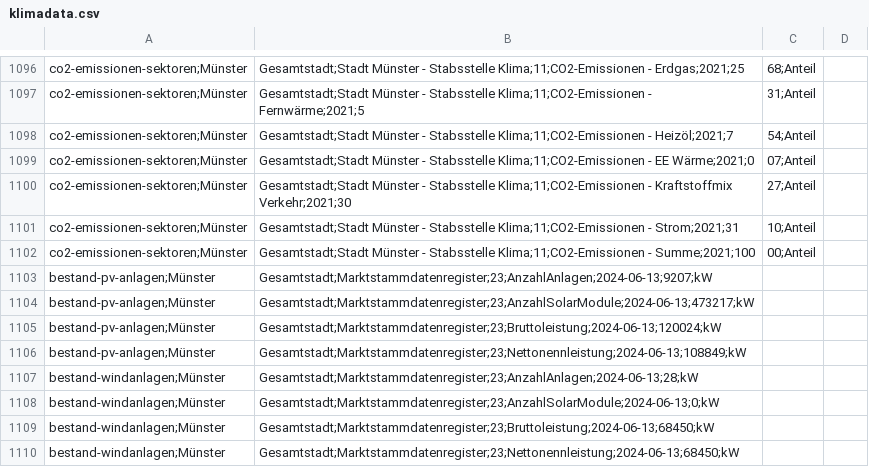
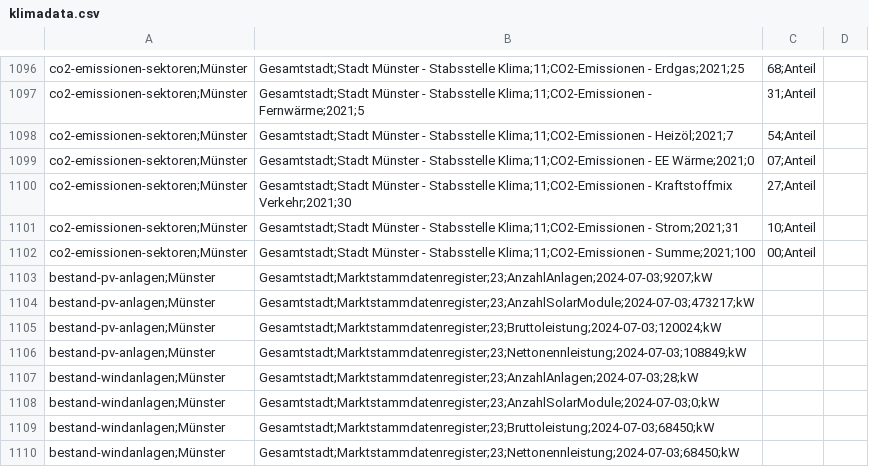
Before and after one commit to od-ms/converter-scripts, a CSV file: klimadashboard/klimadata.csv, drawn as a sheet; only a part is shown, gaps mark what is left out.

Commit message:
Update 2024-07-03

```diff
--- a/klimadashboard/klimadata.csv
+++ b/klimadashboard/klimadata.csv
@@ -1102,9 +1102,9 @@ co2-emissionen-sektoren;Münster, Gesamtstadt;Stadt Münster - Stabsstelle Klima
 co2-emissionen-sektoren;Münster, Gesamtstadt;Stadt Münster - Stabsstelle Klima;11;CO2-Emissionen - Summe;2021;100,00;Anteil
-bestand-pv-anlagen;Münster, Gesamtstadt;Marktstammdatenregister;23;AnzahlAnlagen;2024-06-13;9207;kW
-bestand-pv-anlagen;Münster, Gesamtstadt;Marktstammdatenregister;23;AnzahlSolarModule;2024-06-13;473217;kW
-bestand-pv-anlagen;Münster, Gesamtstadt;Marktstammdatenregister;23;Bruttoleistung;2024-06-13;120024;kW
-bestand-pv-anlagen;Münster, Gesamtstadt;Marktstammdatenregister;23;Nettonennleistung;2024-06-13;108849;kW
-bestand-windanlagen;Münster, Gesamtstadt;Marktstammdatenregister;23;AnzahlAnlagen;2024-06-13;28;kW
-bestand-windanlagen;Münster, Gesamtstadt;Marktstammdatenregister;23;AnzahlSolarModule;2024-06-13;0;kW
-bestand-windanlagen;Münster, Gesamtstadt;Marktstammdatenregister;23;Bruttoleistung;2024-06-13;68450;kW
-bestand-windanlagen;Münster, Gesamtstadt;Marktstammdatenregister;23;Nettonennleistung;2024-06-13;68450;kW
+bestand-pv-anlagen;Münster, Gesamtstadt;Marktstammdatenregister;23;AnzahlAnlagen;2024-07-03;9207;kW
+bestand-pv-anlagen;Münster, Gesamtstadt;Marktstammdatenregister;23;AnzahlSolarModule;2024-07-03;473217;kW
+bestand-pv-anlagen;Münster, Gesamtstadt;Marktstammdatenregister;23;Bruttoleistung;2024-07-03;120024;kW
+bestand-pv-anlagen;Münster, Gesamtstadt;Marktstammdatenregister;23;Nettonennleistung;2024-07-03;108849;kW
+bestand-windanlagen;Münster, Gesamtstadt;Marktstammdatenregister;23;AnzahlAnlagen;2024-07-03;28;kW
+bestand-windanlagen;Münster, Gesamtstadt;Marktstammdatenregister;23;AnzahlSolarModule;2024-07-03;0;kW
+bestand-windanlagen;Münster, Gesamtstadt;Marktstammdatenregister;23;Bruttoleistung;2024-07-03;68450;kW
+bestand-windanlagen;Münster, Gesamtstadt;Marktstammdatenregister;23;Nettonennleistung;2024-07-03;68450;kW
```
